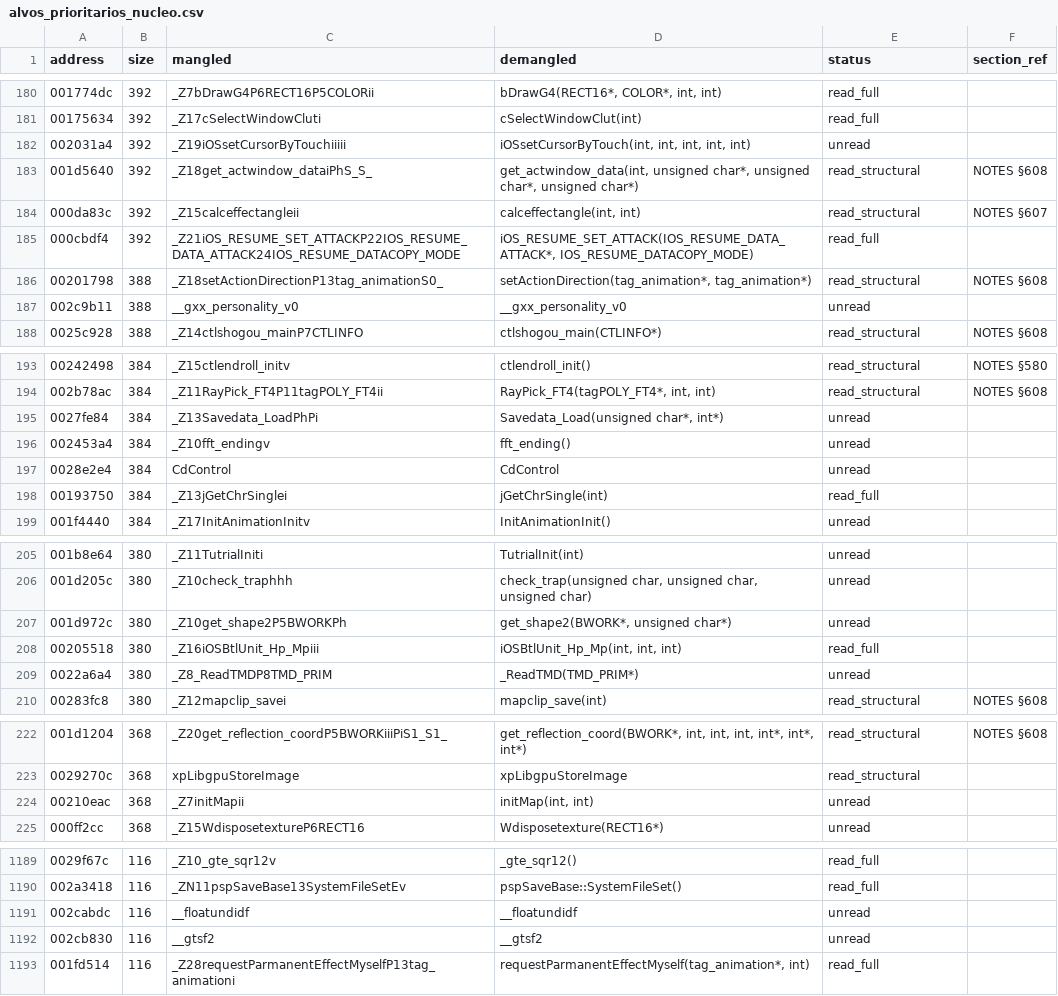
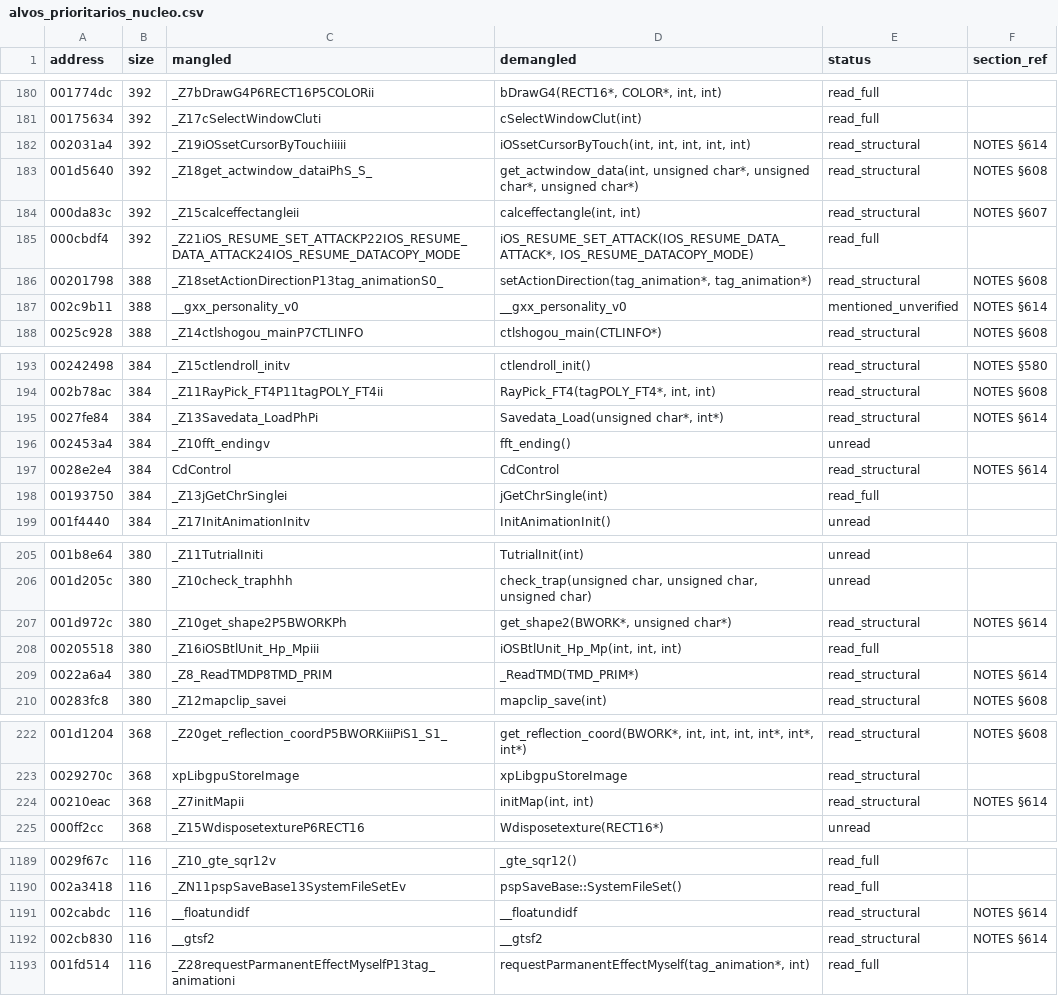
Before and after one commit to c1c3ru/fft_craft, a CSV file: FFT_Android_Mod/docs/alvos_prioritarios_nucleo.csv, drawn as a sheet; only a part is shown, gaps mark what is left out; the diff covers the shown part only.

```diff
--- a/FFT_Android_Mod/docs/alvos_prioritarios_nucleo.csv
+++ b/FFT_Android_Mod/docs/alvos_prioritarios_nucleo.csv
@@ -181,3 +181,3 @@ address,size,mangled,demangled,status,section_ref
 00175634,392,_Z17cSelectWindowCluti,cSelectWindowClut(int),read_full,
-002031a4,392,_Z19iOSsetCursorByTouchiiiii,"iOSsetCursorByTouch(int, int, int, int, int)",unread,
+002031a4,392,_Z19iOSsetCursorByTouchiiiii,"iOSsetCursorByTouch(int, int, int, int, int)",read_structural,NOTES §614
 001d5640,392,_Z18get_actwindow_dataiPhS_S_,"get_actwindow_data(int, unsigned char*, unsigned char*, unsigned char*)",read_structural,NOTES §608
@@ -186,3 +186,3 @@ address,size,mangled,demangled,status,section_ref
 00201798,388,_Z18setActionDirectionP13tag_animationS0_,"setActionDirection(tag_animation*, tag_animation*)",read_structural,NOTES §608
-002c9b11,388,__gxx_personality_v0,__gxx_personality_v0,unread,
+002c9b11,388,__gxx_personality_v0,__gxx_personality_v0,mentioned_unverified,NOTES §614
 0025c928,388,_Z14ctlshogou_mainP7CTLINFO,ctlshogou_main(CTLINFO*),read_structural,NOTES §608
@@ -194,5 +194,5 @@ address,size,mangled,demangled,status,section_ref
 002b78ac,384,_Z11RayPick_FT4P11tagPOLY_FT4ii,"RayPick_FT4(tagPOLY_FT4*, int, int)",read_structural,NOTES §608
-0027fe84,384,_Z13Savedata_LoadPhPi,"Savedata_Load(unsigned char*, int*)",unread,
+0027fe84,384,_Z13Savedata_LoadPhPi,"Savedata_Load(unsigned char*, int*)",read_structural,NOTES §614
 002453a4,384,_Z10fft_endingv,fft_ending(),unread,
-0028e2e4,384,CdControl,CdControl,unread,
+0028e2e4,384,CdControl,CdControl,read_structural,NOTES §614
 00193750,384,_Z13jGetChrSinglei,jGetChrSingle(int),read_full,
@@ -206,5 +206,5 @@ address,size,mangled,demangled,status,section_ref
 001d205c,380,_Z10check_traphhh,"check_trap(unsigned char, unsigned char, unsigned char)",unread,
-001d972c,380,_Z10get_shape2P5BWORKPh,"get_shape2(BWORK*, unsigned char*)",unread,
+001d972c,380,_Z10get_shape2P5BWORKPh,"get_shape2(BWORK*, unsigned char*)",read_structural,NOTES §614
 00205518,380,_Z16iOSBtlUnit_Hp_Mpiii,"iOSBtlUnit_Hp_Mp(int, int, int)",read_full,
-0022a6a4,380,_Z8_ReadTMDP8TMD_PRIM,_ReadTMD(TMD_PRIM*),unread,
+0022a6a4,380,_Z8_ReadTMDP8TMD_PRIM,_ReadTMD(TMD_PRIM*),read_structural,NOTES §614
 00283fc8,380,_Z12mapclip_savei,mapclip_save(int),read_structural,NOTES §608
@@ -223,3 +223,3 @@ address,size,mangled,demangled,status,section_ref
 0029270c,368,xpLibgpuStoreImage,xpLibgpuStoreImage,read_structural,
-00210eac,368,_Z7initMapii,"initMap(int, int)",unread,
+00210eac,368,_Z7initMapii,"initMap(int, int)",read_structural,NOTES §614
 000ff2cc,368,_Z15WdisposetextureP6RECT16,Wdisposetexture(RECT16*),unread,
@@ -1190,4 +1190,4 @@ address,size,mangled,demangled,status,section_ref
 002a3418,116,_ZN11pspSaveBase13SystemFileSetEv,pspSaveBase::SystemFileSet(),read_full,
-002cabdc,116,__floatundidf,__floatundidf,unread,
-002cb830,116,__gtsf2,__gtsf2,unread,
+002cabdc,116,__floatundidf,__floatundidf,read_structural,NOTES §614
+002cb830,116,__gtsf2,__gtsf2,read_structural,NOTES §614
 001fd514,116,_Z28requestParmanentEffectMyselfP13tag_animationi,"requestParmanentEffectMyself(tag_animation*, int)",read_full,
```
Also changed, not shown: 38 edited cells elsewhere in this file, FFT_Android_Mod/docs/RE_FUNCTION_INVENTORY.csv, 1 other file.
